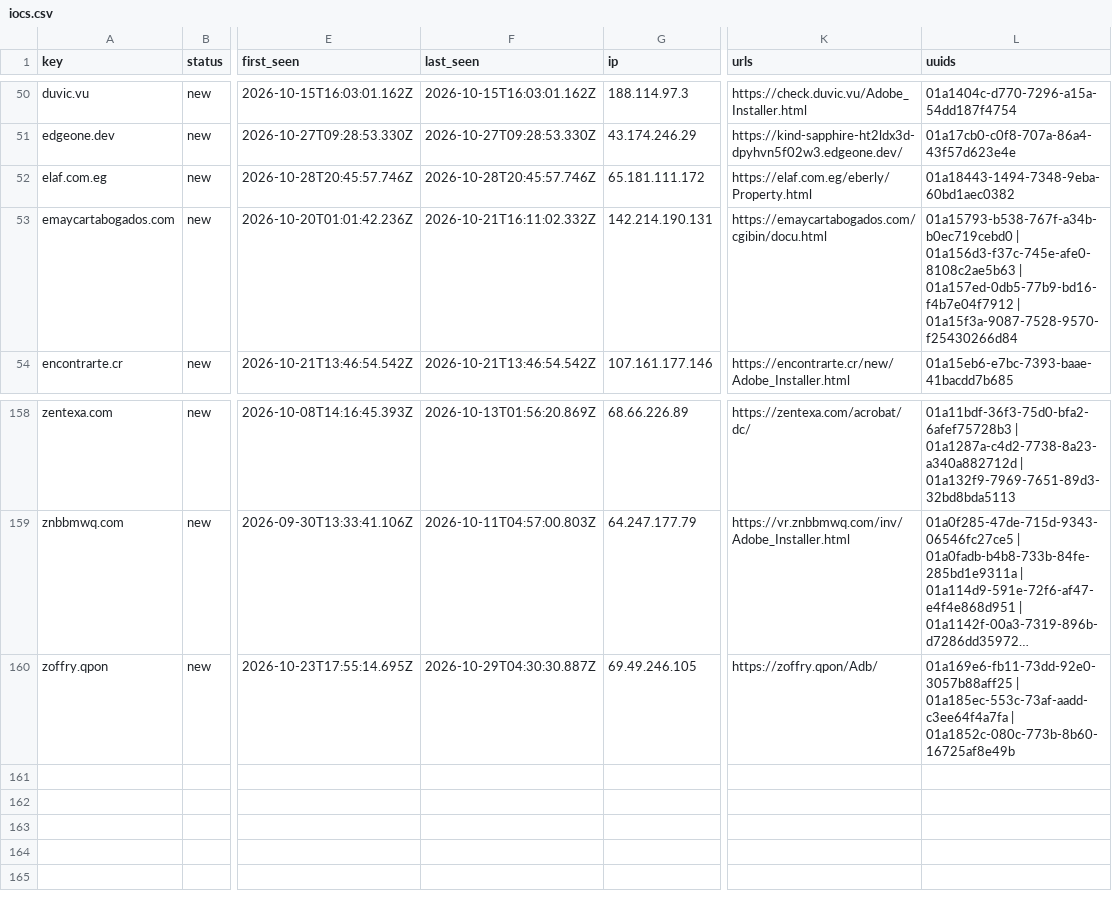
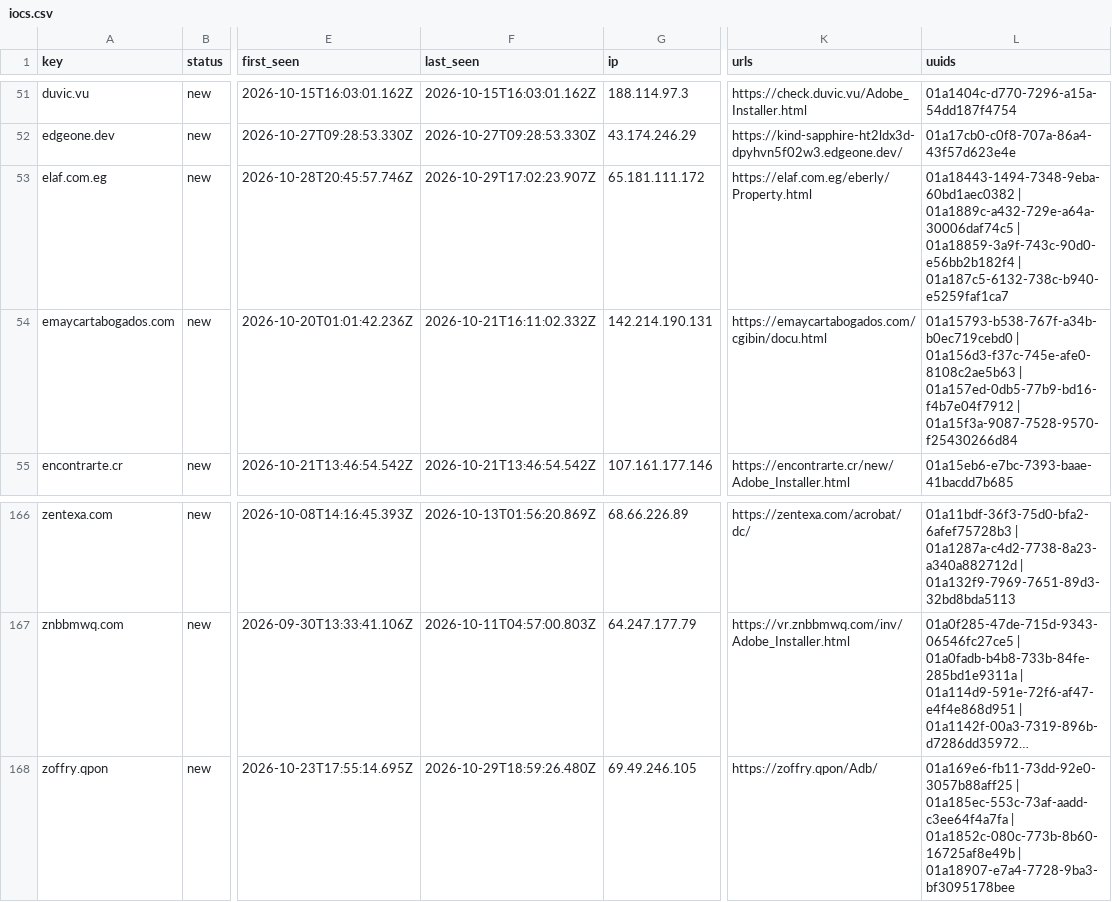
Before and after one commit to nullwhire/Csuite-collector, a CSV file: iocs.csv, drawn as a sheet; only a part is shown, gaps mark what is left out; long unchanged cells end in …; addresses are those after the commit; the diff covers the shown part only; the diff names each change by its address in the sheet, - before the commit and + after, or states it on an @@ line.

```diff
--- a/iocs.csv
+++ b/iocs.csv
-F53 (last_seen): 2026-10-28T20:45:57.746Z
+F53 (last_seen): 2026-10-29T17:02:23.907Z
-L53 (uuids): 01a18443-1494-7348-9eba-60bd1aec0382
+L53 (uuids): 01a18443-1494-7348-9eba-60bd1aec0382 | 01a1889c-a432-729e-a64a-30006daf74c5 | 01a18859-3a9f-743c-90d0-e56bb2b182f4 | 01a187c5-6132-738c-b940-e5259faf1ca7
-F168 (last_seen): 2026-10-29T04:30:30.887Z
+F168 (last_seen): 2026-10-29T18:59:26.480Z
-L168 (uuids): …| 01a1852c-080c-773b-8b60-16725af8e49b
+L168 (uuids): …| 01a1852c-080c-773b-8b60-16725af8e49b | 01a18907-e7a4-7728-9ba3-bf3095178bee
```
Also changed, not shown: 8 added rows and 25 edited cells elsewhere in this file, 4 other files.
